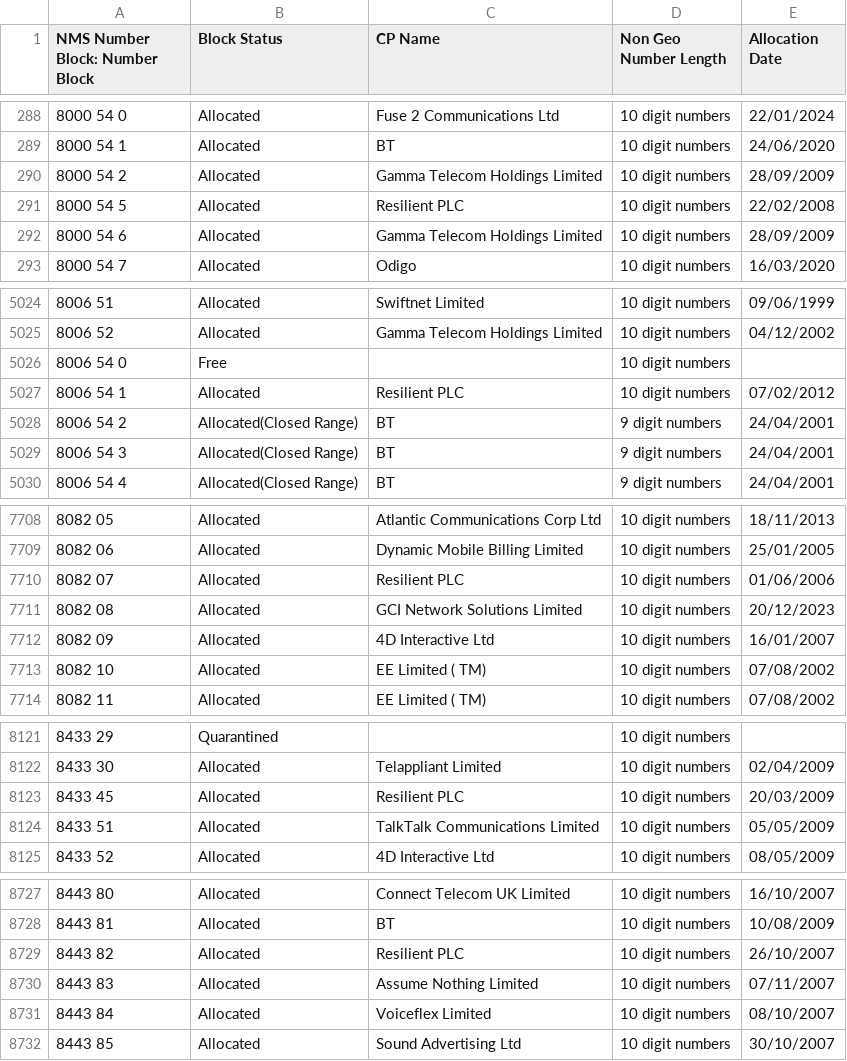
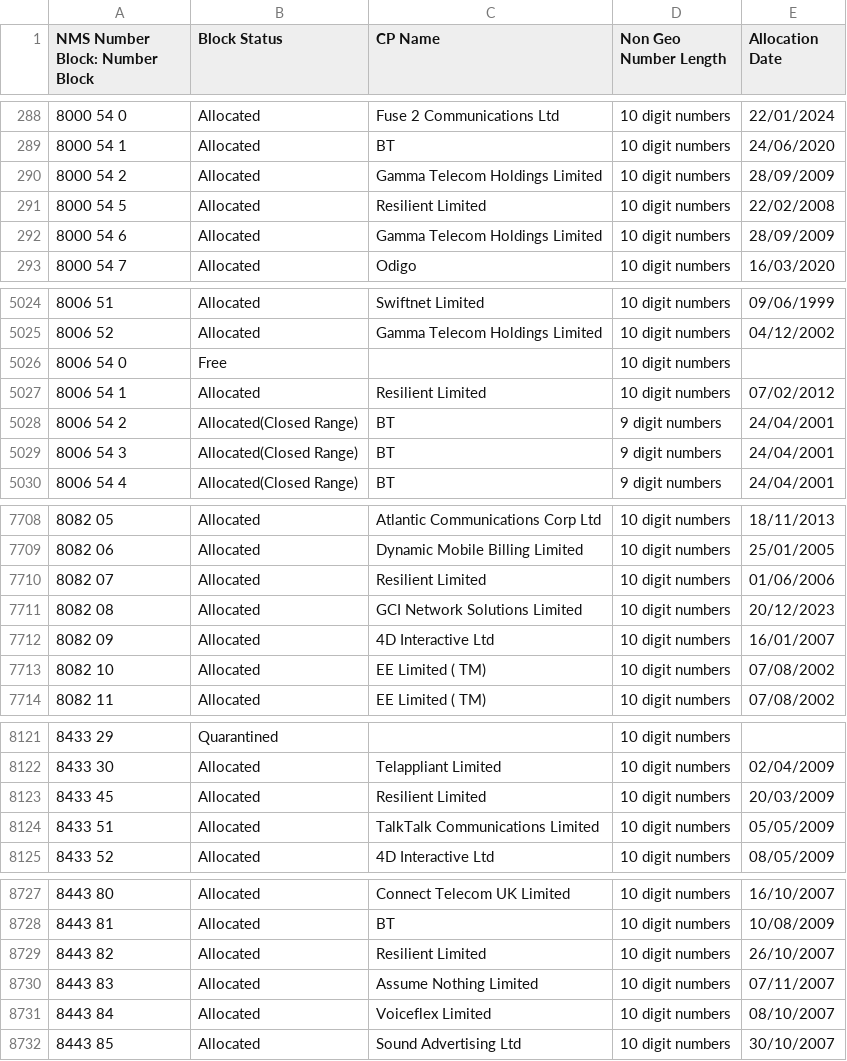
Before and after one commit to DrHyde/perl-modules-Number-Phone-data-files, a CSV file: S8.csv, drawn as a sheet; only a part is shown, gaps mark what is left out; the diff covers the shown part only.

```diff
--- a/S8.csv
+++ b/S8.csv
@@ -290,3 +290,3 @@ NMS Number Block: Number Block,Block Status,CP Name,Non Geo Number Length,Alloca
 8000 54 2,Allocated,Gamma Telecom Holdings Limited,10 digit numbers,28/09/2009
-8000 54 5,Allocated,Resilient PLC,10 digit numbers,22/02/2008
+8000 54 5,Allocated,Resilient Limited,10 digit numbers,22/02/2008
 8000 54 6,Allocated,Gamma Telecom Holdings Limited,10 digit numbers,28/09/2009
@@ -5026,3 +5026,3 @@ NMS Number Block: Number Block,Block Status,CP Name,Non Geo Number Length,Alloca
 8006 54 0,Free,,10 digit numbers,
-8006 54 1,Allocated,Resilient PLC,10 digit numbers,07/02/2012
+8006 54 1,Allocated,Resilient Limited,10 digit numbers,07/02/2012
 8006 54 2,Allocated(Closed Range),BT,9 digit numbers,24/04/2001
@@ -7709,3 +7709,3 @@ NMS Number Block: Number Block,Block Status,CP Name,Non Geo Number Length,Alloca
 8082 06,Allocated,Dynamic Mobile Billing Limited,10 digit numbers,25/01/2005
-8082 07,Allocated,Resilient PLC,10 digit numbers,01/06/2006
+8082 07,Allocated,Resilient Limited,10 digit numbers,01/06/2006
 8082 08,Allocated,GCI Network Solutions Limited,10 digit numbers,20/12/2023
@@ -8122,3 +8122,3 @@ NMS Number Block: Number Block,Block Status,CP Name,Non Geo Number Length,Alloca
 8433 30,Allocated,Telappliant Limited,10 digit numbers,02/04/2009
-8433 45,Allocated,Resilient PLC,10 digit numbers,20/03/2009
+8433 45,Allocated,Resilient Limited,10 digit numbers,20/03/2009
 8433 51,Allocated,TalkTalk Communications Limited,10 digit numbers,05/05/2009
@@ -8728,3 +8728,3 @@ NMS Number Block: Number Block,Block Status,CP Name,Non Geo Number Length,Alloca
 8443 81,Allocated,BT,10 digit numbers,10/08/2009
-8443 82,Allocated,Resilient PLC,10 digit numbers,26/10/2007
+8443 82,Allocated,Resilient Limited,10 digit numbers,26/10/2007
 8443 83,Allocated,Assume Nothing Limited,10 digit numbers,07/11/2007
```
Also changed, not shown: 3 edited cells elsewhere in this file, S3.csv, S7.csv, 6 other files.
